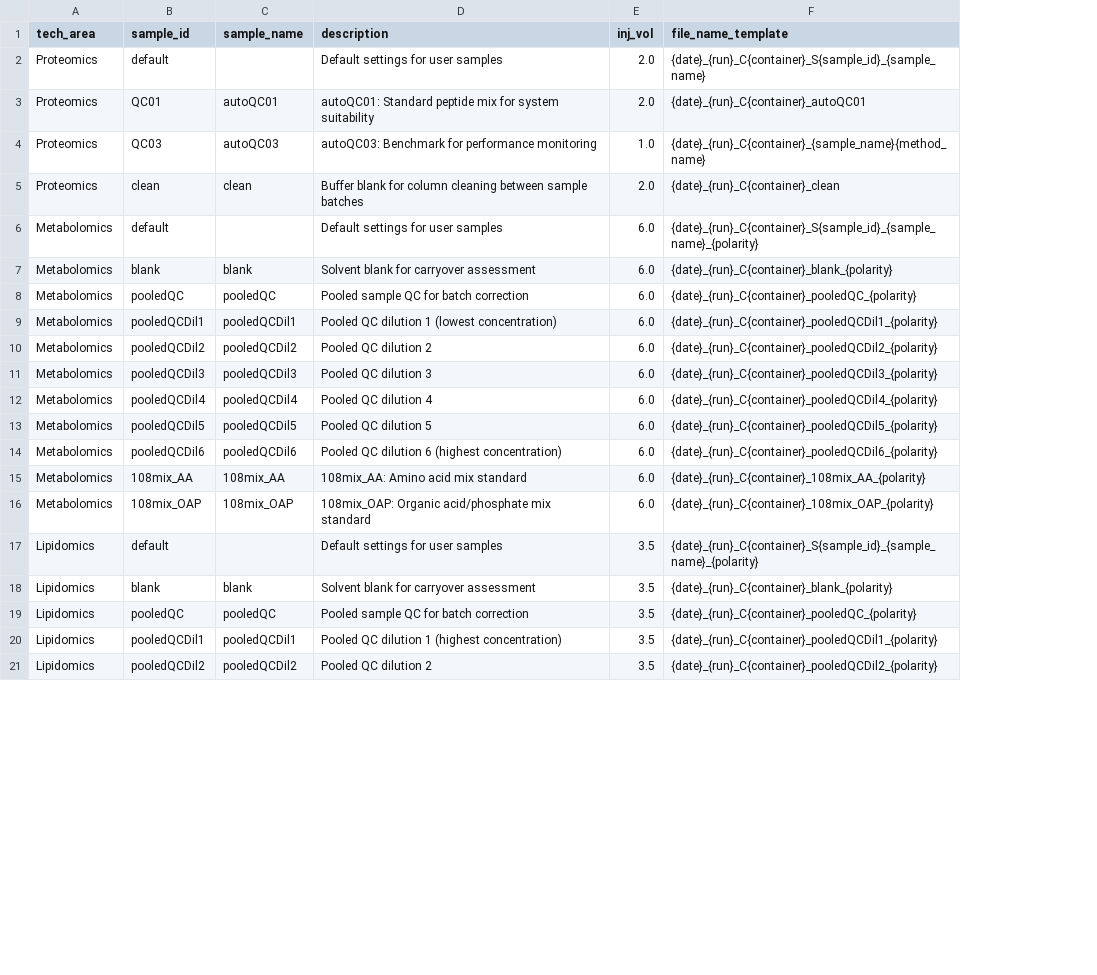
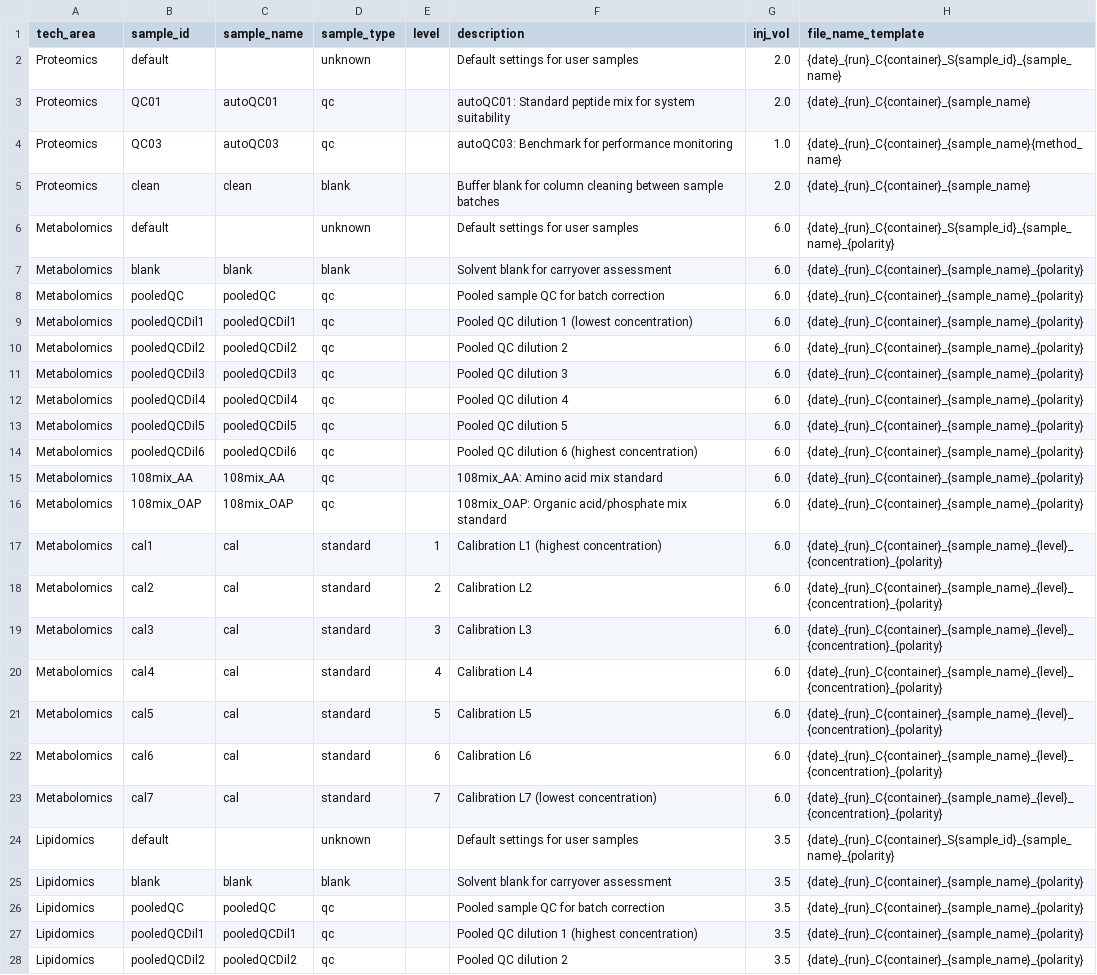
Before and after one commit to fgcz/qg, a CSV file: qg_configs/core/structure/samples.csv, drawn as a sheet; only a part is shown; addresses are those after the commit; the diff covers the shown part only; the diff names each change by its address in the sheet, - before the commit and + after, or states it on an @@ line.

Commit message:
feat: noqc QC layout for Metabolomics and Lipidomics

```diff
--- a/qg_configs/core/structure/samples.csv
+++ b/qg_configs/core/structure/samples.csv
+column D (sample_type), rows 2-16: unknown | qc | qc | blank | unknown | blank | qc | qc | qc | qc | qc | qc | qc | qc | qc; rows 24-28: unknown | blank | qc | qc | qc
+column E (level), empty
-H3 (file_name_template): {date}_{run}_C{container}_autoQC01
+H3 (file_name_template): {date}_{run}_C{container}_{sample_name}
-H5 (file_name_template): {date}_{run}_C{container}_clean
+H5 (file_name_template): {date}_{run}_C{container}_{sample_name}
-H7 (file_name_template): {date}_{run}_C{container}_blank_{polarity}
+H7 (file_name_template): {date}_{run}_C{container}_{sample_name}_{polarity}
-H8 (file_name_template): {date}_{run}_C{container}_pooledQC_{polarity}
+H8 (file_name_template): {date}_{run}_C{container}_{sample_name}_{polarity}
-H9 (file_name_template): {date}_{run}_C{container}_pooledQCDil1_{polarity}
+H9 (file_name_template): {date}_{run}_C{container}_{sample_name}_{polarity}
-H10 (file_name_template): {date}_{run}_C{container}_pooledQCDil2_{polarity}
+H10 (file_name_template): {date}_{run}_C{container}_{sample_name}_{polarity}
-H11 (file_name_template): {date}_{run}_C{container}_pooledQCDil3_{polarity}
+H11 (file_name_template): {date}_{run}_C{container}_{sample_name}_{polarity}
-H12 (file_name_template): {date}_{run}_C{container}_pooledQCDil4_{polarity}
+H12 (file_name_template): {date}_{run}_C{container}_{sample_name}_{polarity}
-H13 (file_name_template): {date}_{run}_C{container}_pooledQCDil5_{polarity}
+H13 (file_name_template): {date}_{run}_C{container}_{sample_name}_{polarity}
-H14 (file_name_template): {date}_{run}_C{container}_pooledQCDil6_{polarity}
+H14 (file_name_template): {date}_{run}_C{container}_{sample_name}_{polarity}
-H15 (file_name_template): {date}_{run}_C{container}_108mix_AA_{polarity}
+H15 (file_name_template): {date}_{run}_C{container}_{sample_name}_{polarity}
-H16 (file_name_template): {date}_{run}_C{container}_108mix_OAP_{polarity}
+H16 (file_name_template): {date}_{run}_C{container}_{sample_name}_{polarity}
+row 17: Metabolomics | cal1 | cal | standard | 1 | Calibration L1 (highest concentration) | 6.0 | {date}_{run}_C{container}_{sample_name}_{level}_{concentration}_{polarity}
+row 18: Metabolomics | cal2 | cal | standard | 2 | Calibration L2 | 6.0 | {date}_{run}_C{container}_{sample_name}_{level}_{concentration}_{polarity}
+row 19: Metabolomics | cal3 | cal | standard | 3 | Calibration L3 | 6.0 | {date}_{run}_C{container}_{sample_name}_{level}_{concentration}_{polarity}
+row 20: Metabolomics | cal4 | cal | standard | 4 | Calibration L4 | 6.0 | {date}_{run}_C{container}_{sample_name}_{level}_{concentration}_{polarity}
+row 21: Metabolomics | cal5 | cal | standard | 5 | Calibration L5 | 6.0 | {date}_{run}_C{container}_{sample_name}_{level}_{concentration}_{polarity}
+row 22: Metabolomics | cal6 | cal | standard | 6 | Calibration L6 | 6.0 | {date}_{run}_C{container}_{sample_name}_{level}_{concentration}_{polarity}
+row 23: Metabolomics | cal7 | cal | standard | 7 | Calibration L7 (lowest concentration) | 6.0 | {date}_{run}_C{container}_{sample_name}_{level}_{concentration}_{polarity}
-H25 (file_name_template): {date}_{run}_C{container}_blank_{polarity}
+H25 (file_name_template): {date}_{run}_C{container}_{sample_name}_{polarity}
-H26 (file_name_template): {date}_{run}_C{container}_pooledQC_{polarity}
+H26 (file_name_template): {date}_{run}_C{container}_{sample_name}_{polarity}
-H27 (file_name_template): {date}_{run}_C{container}_pooledQCDil1_{polarity}
+H27 (file_name_template): {date}_{run}_C{container}_{sample_name}_{polarity}
-H28 (file_name_template): {date}_{run}_C{container}_pooledQCDil2_{polarity}
+H28 (file_name_template): {date}_{run}_C{container}_{sample_name}_{polarity}
```
Also changed, not shown: 10 edited cells elsewhere in this file, qg_configs/core/position/qc_layouts_well.csv, 13 other files.
